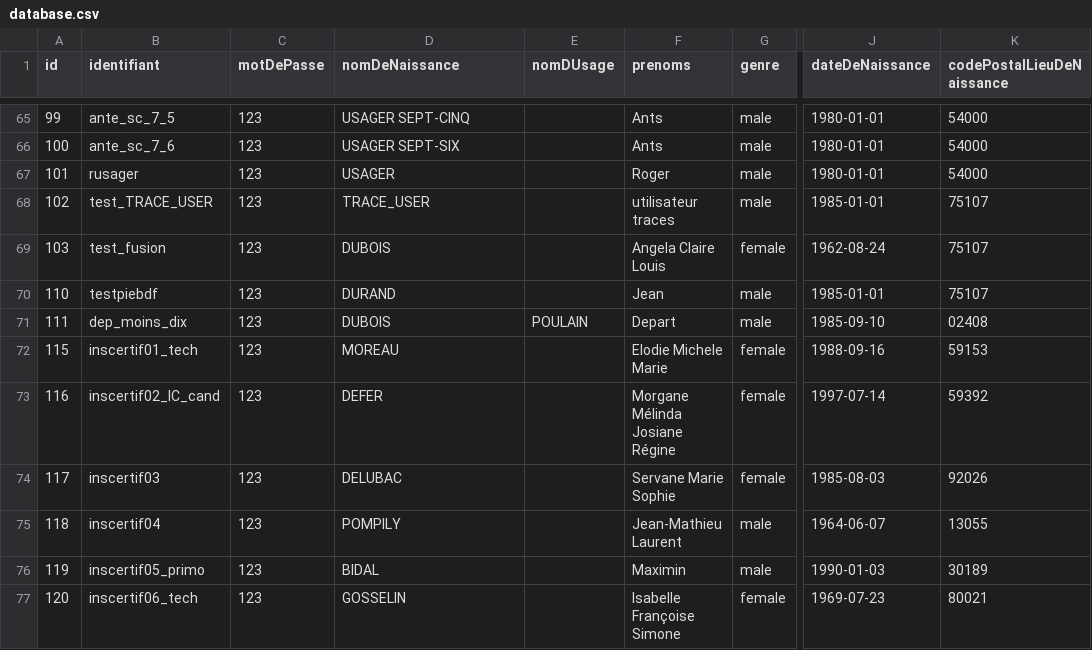
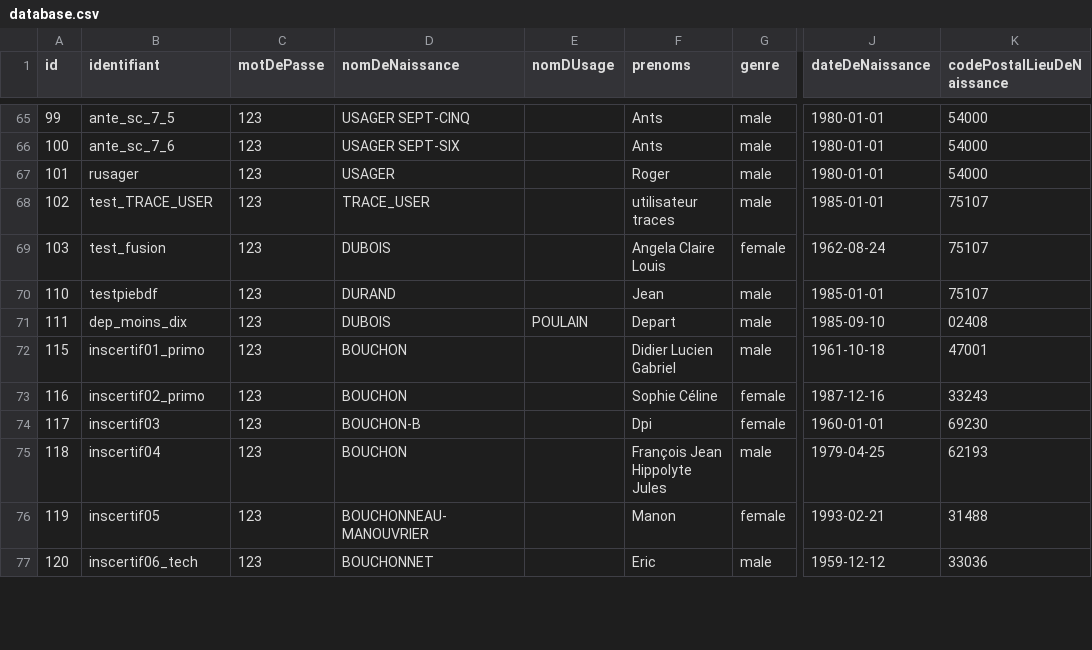
Before and after one commit to france-connect/identity-provider-example, a CSV file: database.csv, drawn as a sheet; only a part is shown, gaps mark what is left out; the diff covers the shown part only; the diff names each change by its address in the sheet, - before the commit and + after, or states it on an @@ line.

```diff
--- a/database.csv
+++ b/database.csv
-B72 (identifiant): inscertif01_tech
+B72 (identifiant): inscertif01_primo
-D72 (nomDeNaissance): MOREAU
+D72 (nomDeNaissance): BOUCHON
-F72 (prenoms): Elodie Michele Marie
+F72 (prenoms): Didier Lucien Gabriel
-G72 (genre): female
+G72 (genre): male
-J72 (dateDeNaissance): 1988-09-16
+J72 (dateDeNaissance): 1961-10-18
-K72 (codePostalLieuDeNaissance): 59153
+K72 (codePostalLieuDeNaissance): 47001
-B73 (identifiant): inscertif02_IC_cand
+B73 (identifiant): inscertif02_primo
-D73 (nomDeNaissance): DEFER
+D73 (nomDeNaissance): BOUCHON
-F73 (prenoms): Morgane Mélinda Josiane Régine
+F73 (prenoms): Sophie Céline
-J73 (dateDeNaissance): 1997-07-14
+J73 (dateDeNaissance): 1987-12-16
-K73 (codePostalLieuDeNaissance): 59392
+K73 (codePostalLieuDeNaissance): 33243
-D74 (nomDeNaissance): DELUBAC
+D74 (nomDeNaissance): BOUCHON-B
-F74 (prenoms): Servane Marie Sophie
+F74 (prenoms): Dpi
-J74 (dateDeNaissance): 1985-08-03
+J74 (dateDeNaissance): 1960-01-01
-K74 (codePostalLieuDeNaissance): 92026
+K74 (codePostalLieuDeNaissance): 69230
-D75 (nomDeNaissance): POMPILY
+D75 (nomDeNaissance): BOUCHON
-F75 (prenoms): Jean-Mathieu Laurent
+F75 (prenoms): François Jean Hippolyte Jules
-J75 (dateDeNaissance): 1964-06-07
+J75 (dateDeNaissance): 1979-04-25
-K75 (codePostalLieuDeNaissance): 13055
+K75 (codePostalLieuDeNaissance): 62193
-B76 (identifiant): inscertif05_primo
+B76 (identifiant): inscertif05
-D76 (nomDeNaissance): BIDAL
+D76 (nomDeNaissance): BOUCHONNEAU-MANOUVRIER
-F76 (prenoms): Maximin
+F76 (prenoms): Manon
-G76 (genre): male
+G76 (genre): female
-J76 (dateDeNaissance): 1990-01-03
+J76 (dateDeNaissance): 1993-02-21
-K76 (codePostalLieuDeNaissance): 30189
+K76 (codePostalLieuDeNaissance): 31488
-D77 (nomDeNaissance): GOSSELIN
+D77 (nomDeNaissance): BOUCHONNET
-F77 (prenoms): Isabelle Françoise Simone
+F77 (prenoms): Eric
-G77 (genre): female
+G77 (genre): male
-J77 (dateDeNaissance): 1969-07-23
+J77 (dateDeNaissance): 1959-12-12
-K77 (codePostalLieuDeNaissance): 80021
+K77 (codePostalLieuDeNaissance): 33036
```
Also changed, not shown: 50 edited cells elsewhere in this file.
